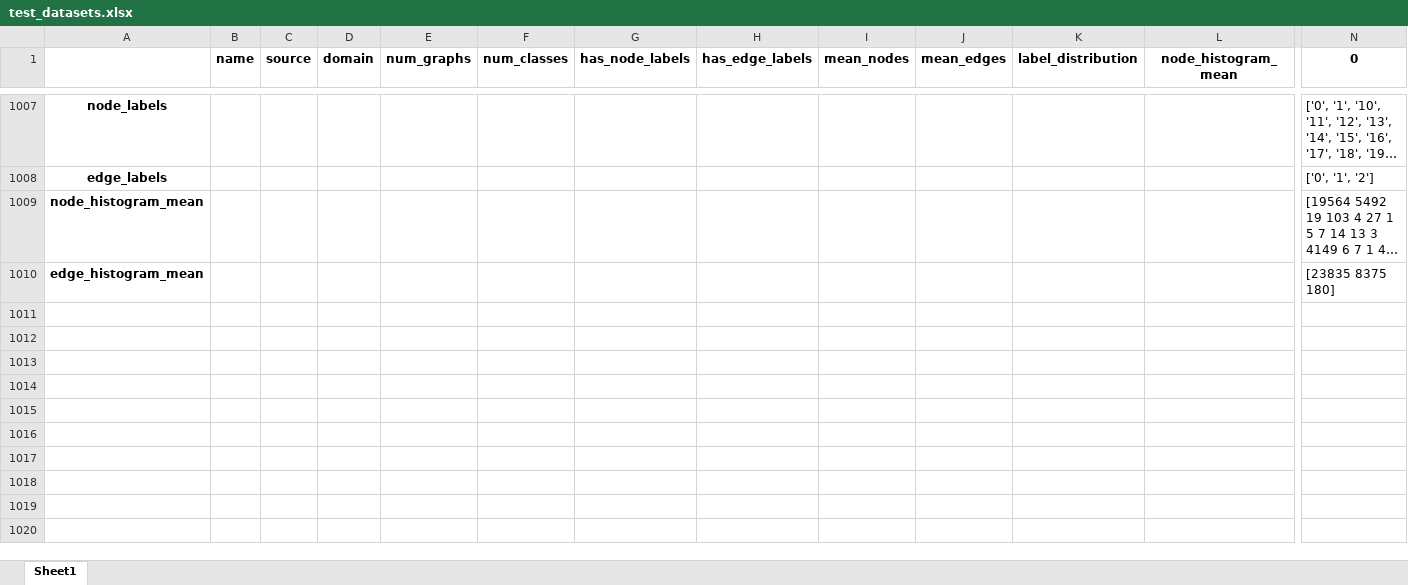
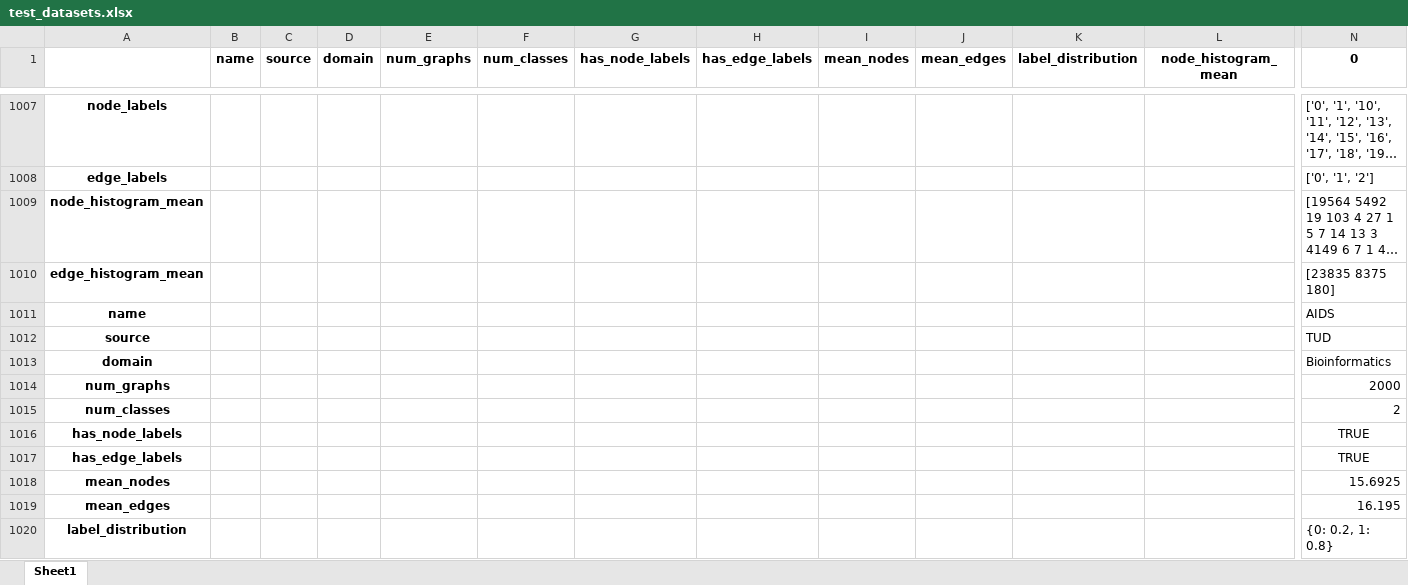
Before and after one commit to SimonESchumacher/Exploration-of-the-Potential-of-GED-based-Classifiers, an Excel workbook: configs/test_datasets.xlsx, sheet Sheet1, drawn as a sheet; only a part is shown, gaps mark what is left out; long unchanged cells end in …; values as stored, in another font and other column widths than the file's, no borders; rows hold the shown columns only; the diff covers the shown part only; the diff names each change by its address in the sheet, - before the commit and + after, or states it on an @@ line.

```diff
--- a/configs/test_datasets.xlsx (sheet Sheet1)
+++ b/configs/test_datasets.xlsx (sheet Sheet1)
+row 1011: name |  |  |  |  |  |  |  |  |  |  |  | AIDS
+row 1012: source |  |  |  |  |  |  |  |  |  |  |  | TUD
+row 1013: domain |  |  |  |  |  |  |  |  |  |  |  | Bioinformatics
+row 1014: num_graphs |  |  |  |  |  |  |  |  |  |  |  | 2000
+row 1015: num_classes |  |  |  |  |  |  |  |  |  |  |  | 2
+row 1016: has_node_labels |  |  |  |  |  |  |  |  |  |  |  | TRUE
+row 1017: has_edge_labels |  |  |  |  |  |  |  |  |  |  |  | TRUE
+row 1018: mean_nodes |  |  |  |  |  |  |  |  |  |  |  | 15.6925
+row 1019: mean_edges |  |  |  |  |  |  |  |  |  |  |  | 16.195
+row 1020: label_distribution |  |  |  |  |  |  |  |  |  |  |  | {0: 0.2, 1: 0.8}
```
Also changed, not shown: 368 added rows elsewhere in this sheet, configs/test_diagnostics.xlsx, configs/test_results.xlsx, 10 other files.
